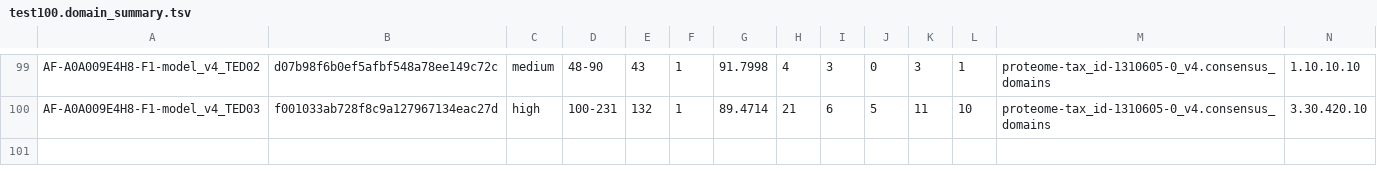
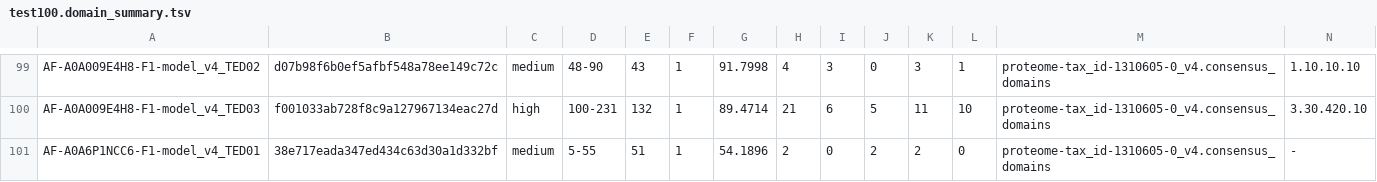
Before and after one commit to UCLOrengoGroup/ted-web, a TSV file: backend/data/test100.domain_summary.tsv, drawn as a sheet; only a part is shown, gaps mark what is left out; rows hold the shown columns only; the diff names each change by its address in the sheet, - before the commit and + after, or states it on an @@ line.

```diff
--- a/backend/data/test100.domain_summary.tsv
+++ b/backend/data/test100.domain_summary.tsv
+row 101: AF-A0A6P1NCC6-F1-model_v4_TED01 | 38e717eada347ed434c63d30a1d332bf | medium | 5-55 | 51 | 1 | 54.1896 | 2 | 0 | 2 | 2 | 0 | proteome-tax_id-1310605-0_v4.consensus_domains | -
```
